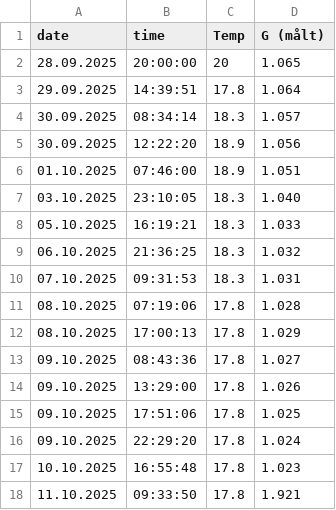
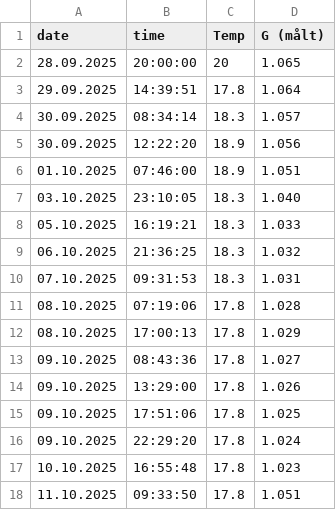
Before and after one commit to tobbetornado/home, a CSV file: data/data.csv, drawn as a sheet.

Commit message:
Update data.csv

```diff
--- a/data/data.csv
+++ b/data/data.csv
@@ -17,2 +17,2 @@ date;        time;      Temp;  G (målt);
 10.10.2025;  16:55:48;  17.8;  1.023;
-11.10.2025;  09:33:50;  17.8;  1.921;
+11.10.2025;  09:33:50;  17.8;  1.051;
```
